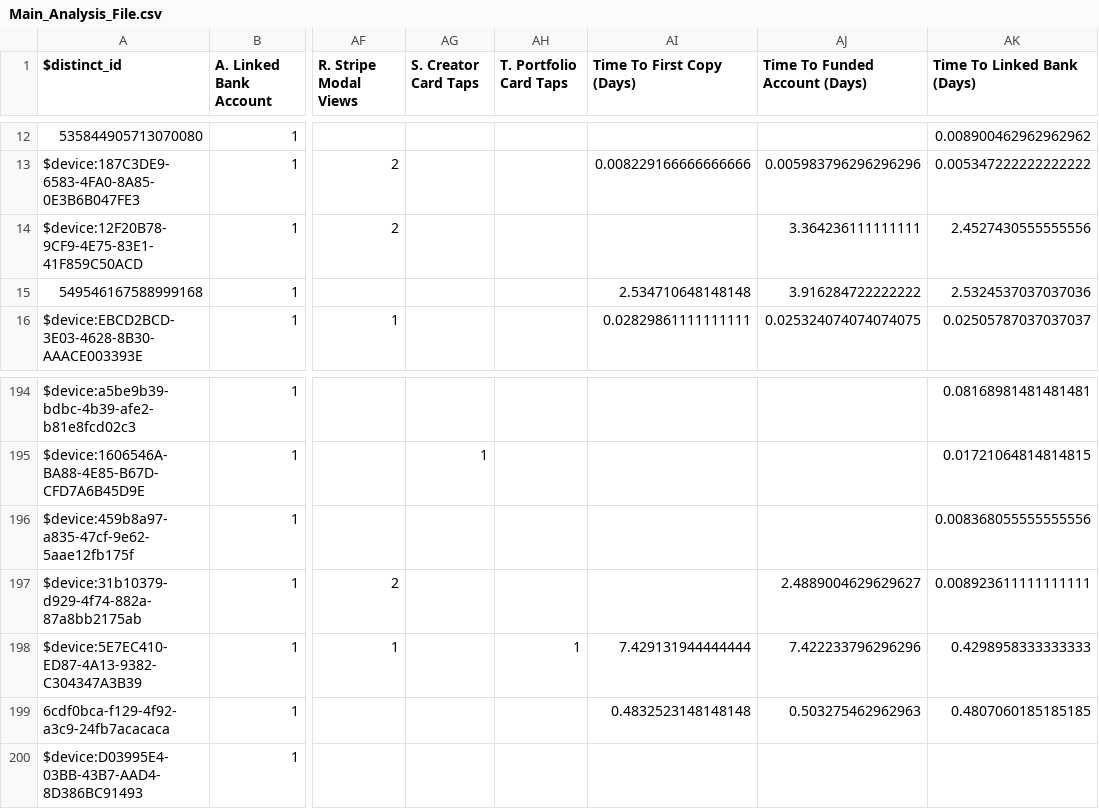
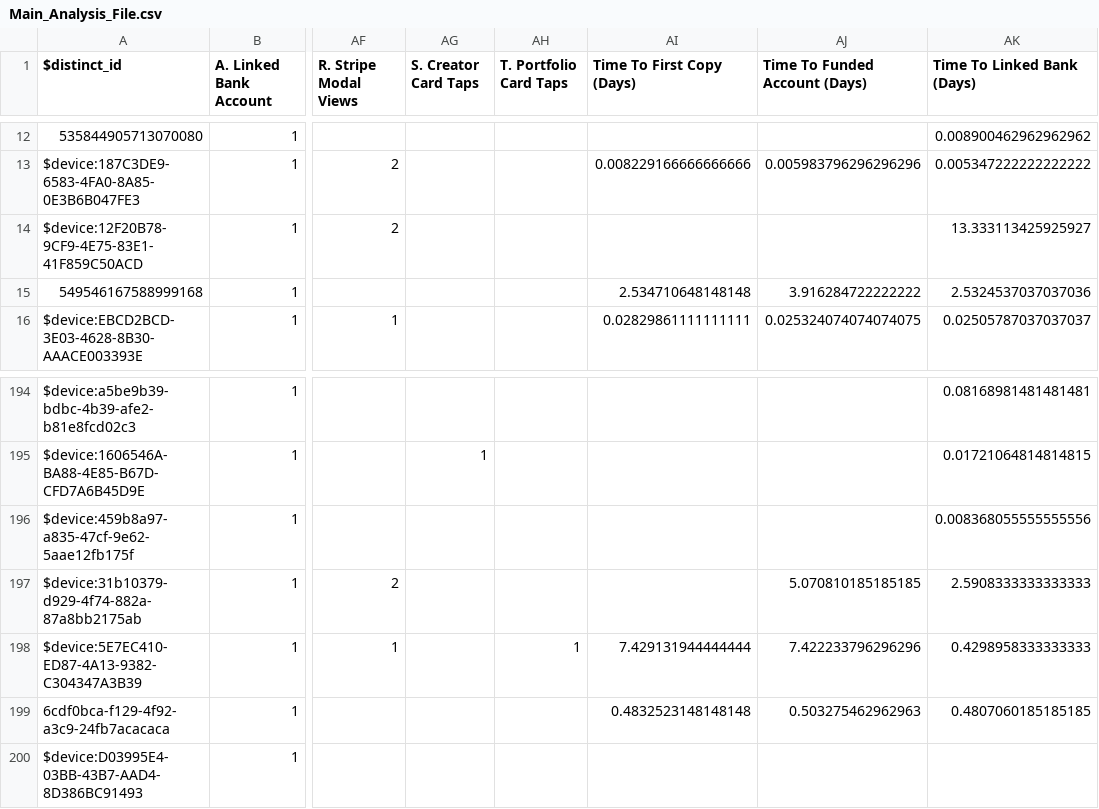
Before and after one commit to zackbabin/dub_analysis_tool, a CSV file: data/Main_Analysis_File.csv, drawn as a sheet; only a part is shown, gaps mark what is left out; the diff names each change by its address in the sheet, - before the commit and + after, or states it on an @@ line.

```diff
--- a/data/Main_Analysis_File.csv
+++ b/data/Main_Analysis_File.csv
-AJ14 (Time To Funded Account (Days)): 3.364236111111111
+AJ14 (Time To Funded Account (Days)): (empty)
-AK14 (Time To Linked Bank (Days)): 2.4527430555555556
+AK14 (Time To Linked Bank (Days)): 13.333113425925927
-AJ197 (Time To Funded Account (Days)): 2.4889004629629627
+AJ197 (Time To Funded Account (Days)): 5.070810185185185
-AK197 (Time To Linked Bank (Days)): 0.008923611111111111
+AK197 (Time To Linked Bank (Days)): 2.5908333333333333
```
Also changed, not shown: data/2_time_to_first_copy.csv, data/3_time_to_funded_account.csv, 1 other file.
